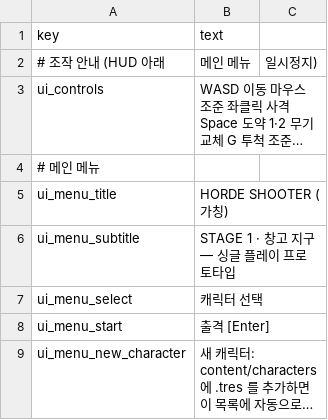
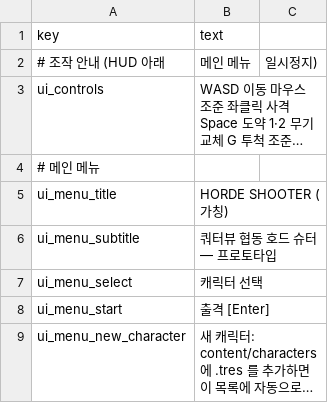
Before and after one commit to minidice/game-plushpanic-hordeshooter, a CSV file: game/content/lan/kor/ui.csv, drawn as a sheet; only a part is shown; long unchanged cells end in …; the diff covers the shown part only; the diff names each change by its address in the sheet, - before the commit and + after, or states it on an @@ line.

```diff
--- a/game/content/lan/kor/ui.csv
+++ b/game/content/lan/kor/ui.csv
-B6 (text): STAGE 1 · 창고 지구 — 싱글 플레이 프로토타입
+B6 (text): 쿼터뷰 협동 호드 슈터 — 프로토타입
```
Also changed, not shown: 47 added rows elsewhere in this file, game/content/lan/eng/ui.csv, 34 other files.
